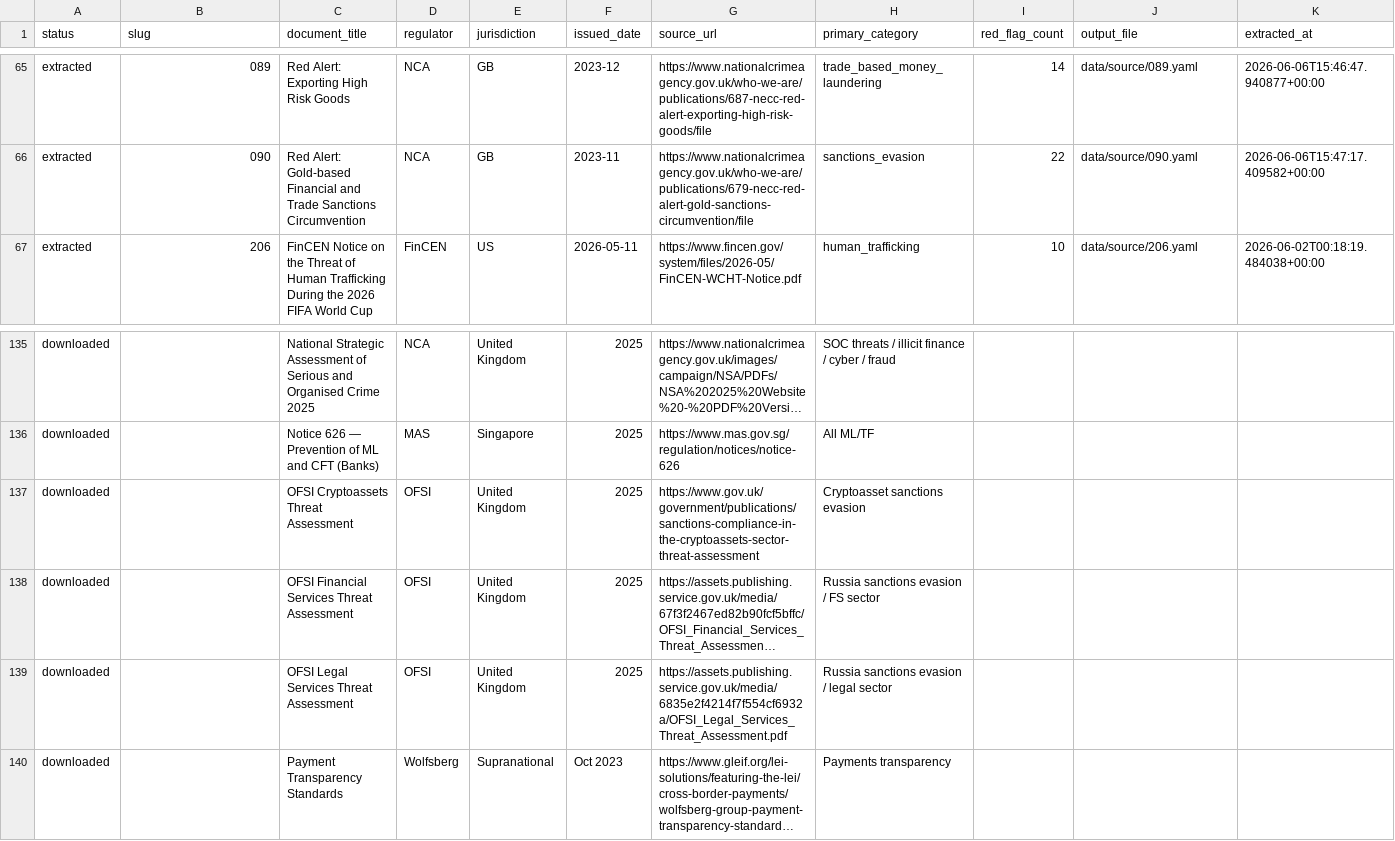
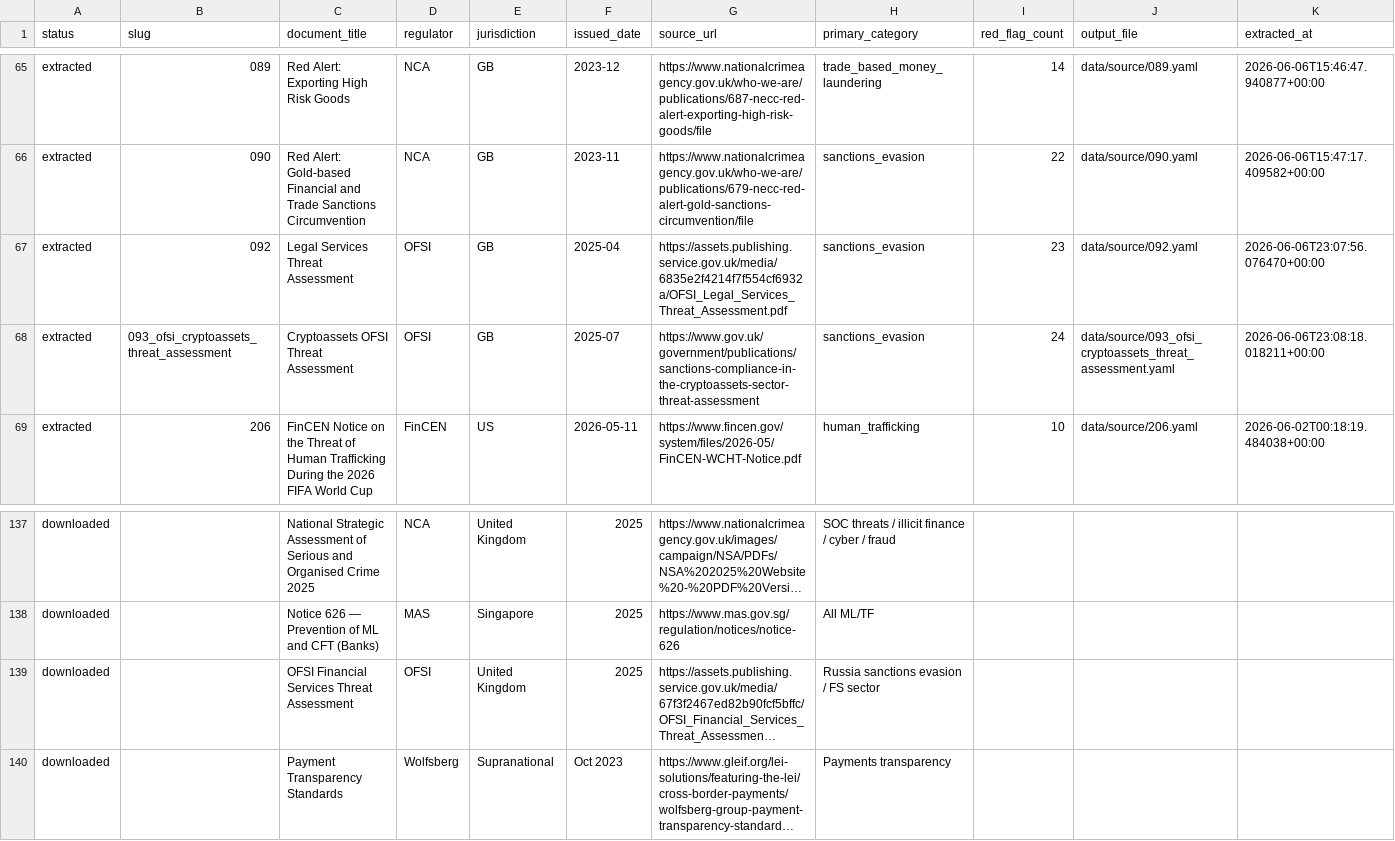
Before and after one commit to govindgnair23/redflag-mcp, a CSV file: red_flag_sources/registry.csv, drawn as a sheet; only a part is shown, gaps mark what is left out; long unchanged cells end in …; removed rows and columns are numbered as before the commit, all else as after; the diff names each change by its address in the sheet, - before the commit and + after, or states it on an @@ line.

Commit message:
Regulatory sources to track for automated downloading of docs

```diff
--- a/red_flag_sources/registry.csv
+++ b/red_flag_sources/registry.csv
+row 67: extracted | 092 | Legal Services Threat Assessment | OFSI | GB | 2025-04 | https://assets.publishing.service.gov.uk/media/6835e2f4214f7f554cf6932a/OFSI_Legal_Services_Threat_Assessment.pdf | sanctions_evasion | 23 | data/source/092.yaml | 2026-06-06T23:07:56.076470+00:00
+row 68: extracted | 093_ofsi_cryptoassets_threat_assessment | Cryptoassets OFSI Threat Assessment | OFSI | GB | 2025-07 | https://www.gov.uk/government/publications/sanctions-compliance-in-the-cryptoassets-sector-threat-assessment | sanctions_evasion | 24 | data/source/093_ofsi_cryptoassets_threat_assessment.yaml | 2026-06-06T23:08:18.018211+00:00
-row 137: downloaded |  | OFSI Cryptoassets Threat Assessment | OFSI | United Kingdom | 2025 | https://www.gov.uk/government/publications/sanctions-compliance-in-the-cryptoassets-sector-threat-assessment | Cryptoasset sanctions evasion
-row 139: downloaded |  | OFSI Legal Services Threat Assessment | OFSI | United Kingdom | 2025 | https://assets.publishing.service.gov.uk/media/6835e2f4214f7f554cf6932a/OFSI_Legal_Services_Threat_Assessment.pdf | Russia sanctions evasion / legal sector
```
Also changed, not shown: 4 other files.
